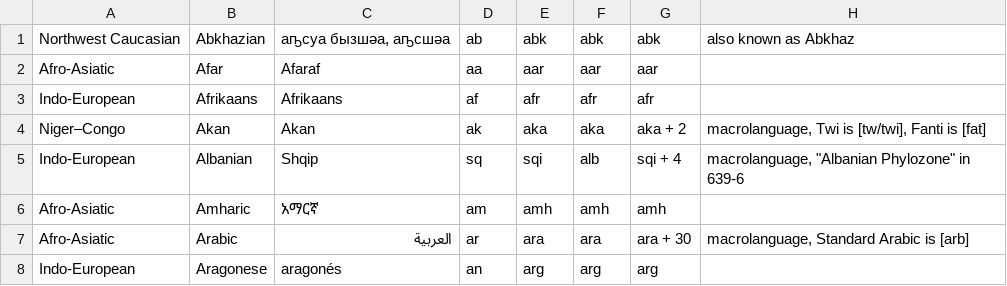
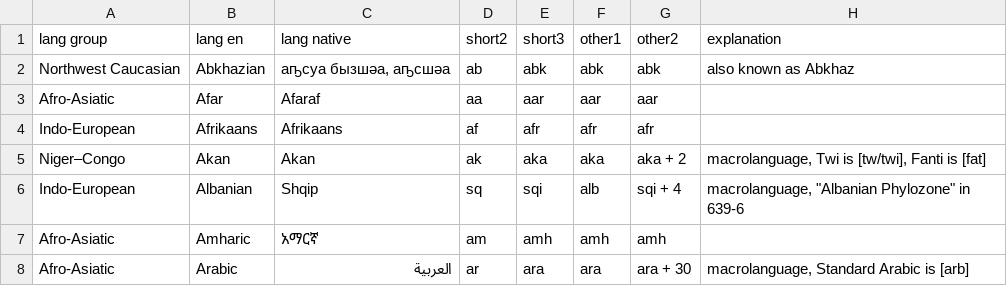
Before and after one commit to sanstream/most-spoken-languages, a CSV file: research/language-codes.csv, drawn as a sheet; only a part is shown; the shorter side is filled out with more unchanged rows; the diff names each change by its address in the sheet, - before the commit and + after, or states it on an @@ line.

Commit message:
Improved language data parsing
Now the data coming from th UN and CIA are part of the same file.

```diff
--- a/research/language-codes.csv
+++ b/research/language-codes.csv
+row 1: lang group | lang en | lang native | short2 | short3 | other1 | other2 | explanation
```
Also changed, not shown: research/country-codes.csv, 8 other files.
